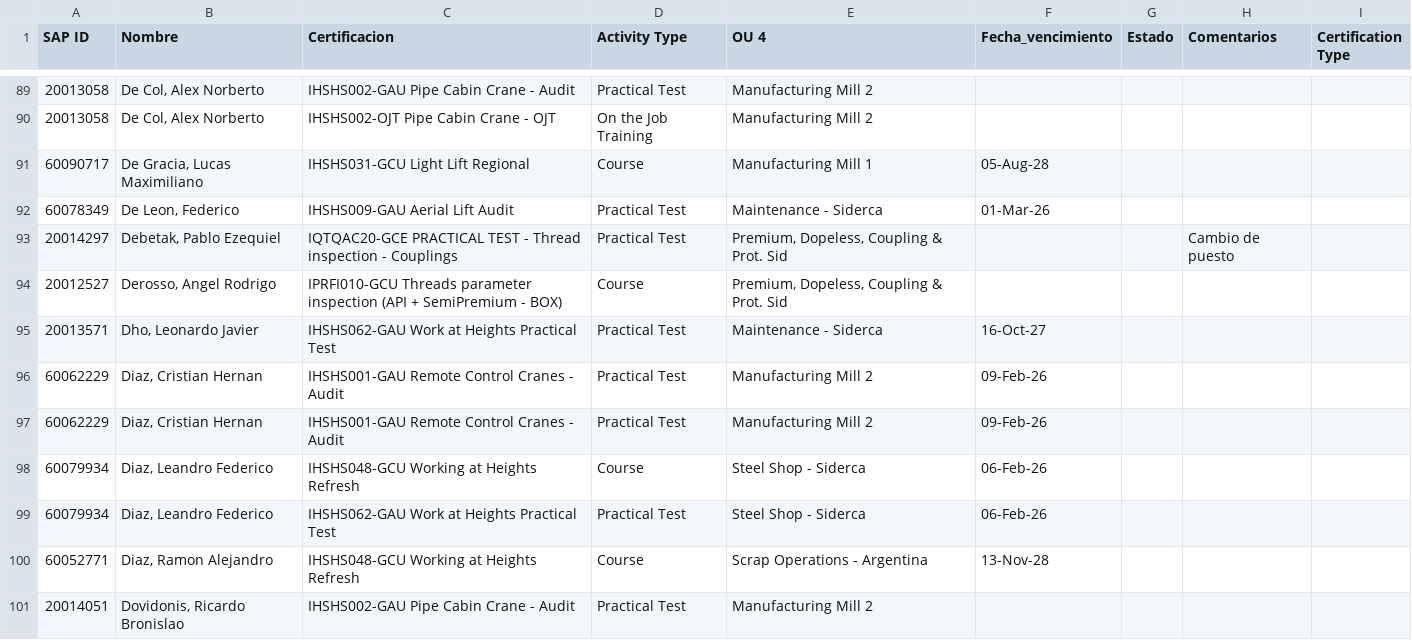
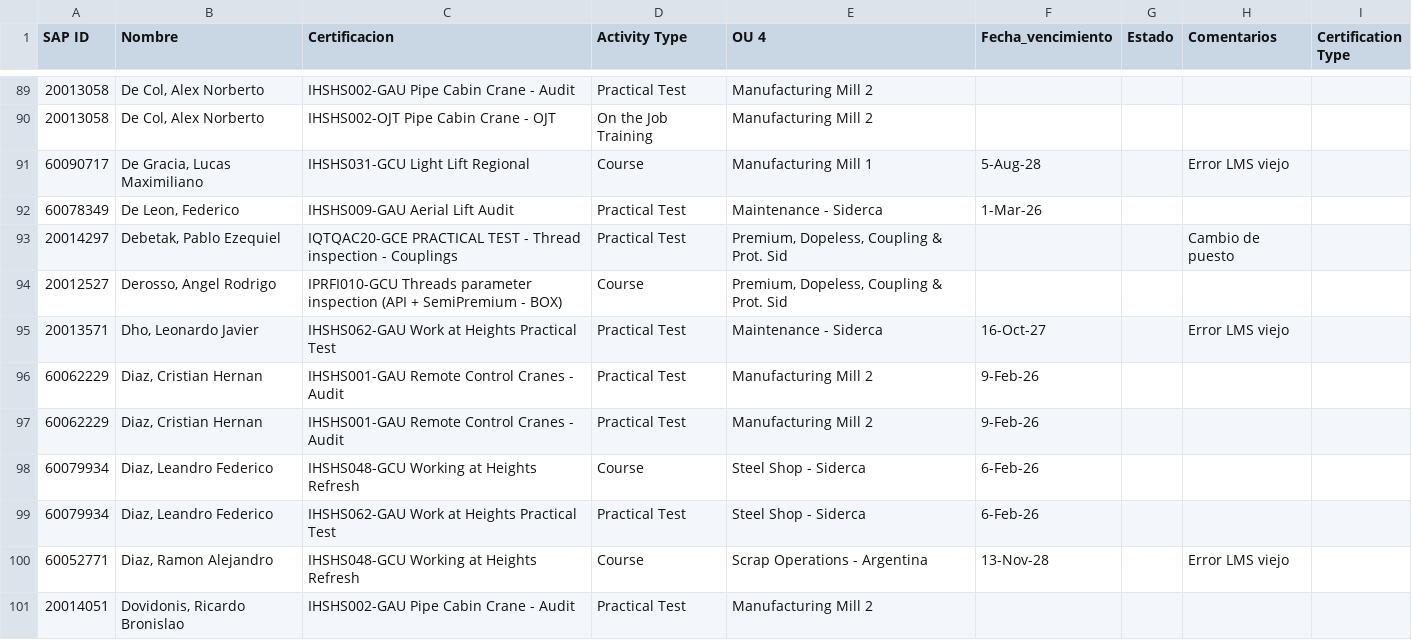
Before and after one commit to PaoBarreto99/TUSiderca, a CSV file: certificaciones.csv, drawn as a sheet; only a part is shown, gaps mark what is left out; the diff covers the shown part only.

Commit message:
Add files via upload

```diff
--- a/certificaciones.csv
+++ b/certificaciones.csv
@@ -90,12 +90,12 @@ SAP ID,Nombre,Certificacion,Activity Type,OU 4,Fecha_vencimiento,Estado,Comentar
 20013058,"De Col, Alex Norberto",IHSHS002-OJT Pipe Cabin Crane - OJT,On the Job Training,Manufacturing Mill 2,,,,
-60090717,"De Gracia, Lucas Maximiliano",IHSHS031-GCU Light Lift Regional,Course,Manufacturing Mill 1,05-Aug-28,,,
-60078349,"De Leon, Federico",IHSHS009-GAU Aerial Lift Audit,Practical Test,Maintenance - Siderca,01-Mar-26,,,
+60090717,"De Gracia, Lucas Maximiliano",IHSHS031-GCU Light Lift Regional,Course,Manufacturing Mill 1,5-Aug-28,,Error LMS viejo,
+60078349,"De Leon, Federico",IHSHS009-GAU Aerial Lift Audit,Practical Test,Maintenance - Siderca,1-Mar-26,,,
 20014297,"Debetak, Pablo Ezequiel",IQTQAC20-GCE PRACTICAL TEST - Thread inspection - Couplings,Practical Test,"Premium, Dopeless, Coupling & Prot. Sid",,,Cambio de puesto,
 20012527,"Derosso, Angel Rodrigo",IPRFI010-GCU Threads parameter inspection (API + SemiPremium - BOX),Course,"Premium, Dopeless, Coupling & Prot. Sid",,,,
-20013571,"Dho, Leonardo Javier",IHSHS062-GAU Work at Heights Practical Test,Practical Test,Maintenance - Siderca,16-Oct-27,,,
-60062229,"Diaz, Cristian Hernan",IHSHS001-GAU Remote Control Cranes - Audit,Practical Test,Manufacturing Mill 2,09-Feb-26,,,
-60062229,"Diaz, Cristian Hernan",IHSHS001-GAU Remote Control Cranes - Audit,Practical Test,Manufacturing Mill 2,09-Feb-26,,,
-60079934,"Diaz, Leandro Federico",IHSHS048-GCU Working at Heights Refresh,Course,Steel Shop - Siderca,06-Feb-26,,,
-60079934,"Diaz, Leandro Federico",IHSHS062-GAU Work at Heights Practical Test,Practical Test,Steel Shop - Siderca,06-Feb-26,,,
-60052771,"Diaz, Ramon Alejandro",IHSHS048-GCU Working at Heights Refresh,Course,Scrap Operations - Argentina,13-Nov-28,,,
+20013571,"Dho, Leonardo Javier",IHSHS062-GAU Work at Heights Practical Test,Practical Test,Maintenance - Siderca,16-Oct-27,,Error LMS viejo,
+60062229,"Diaz, Cristian Hernan",IHSHS001-GAU Remote Control Cranes - Audit,Practical Test,Manufacturing Mill 2,9-Feb-26,,,
+60062229,"Diaz, Cristian Hernan",IHSHS001-GAU Remote Control Cranes - Audit,Practical Test,Manufacturing Mill 2,9-Feb-26,,,
+60079934,"Diaz, Leandro Federico",IHSHS048-GCU Working at Heights Refresh,Course,Steel Shop - Siderca,6-Feb-26,,,
+60079934,"Diaz, Leandro Federico",IHSHS062-GAU Work at Heights Practical Test,Practical Test,Steel Shop - Siderca,6-Feb-26,,,
+60052771,"Diaz, Ramon Alejandro",IHSHS048-GCU Working at Heights Refresh,Course,Scrap Operations - Argentina,13-Nov-28,,Error LMS viejo,
 20014051,"Dovidonis, Ricardo Bronislao",IHSHS002-GAU Pipe Cabin Crane - Audit,Practical Test,Manufacturing Mill 2,,,,
```
Also changed, not shown: 84 edited cells elsewhere in this file.
